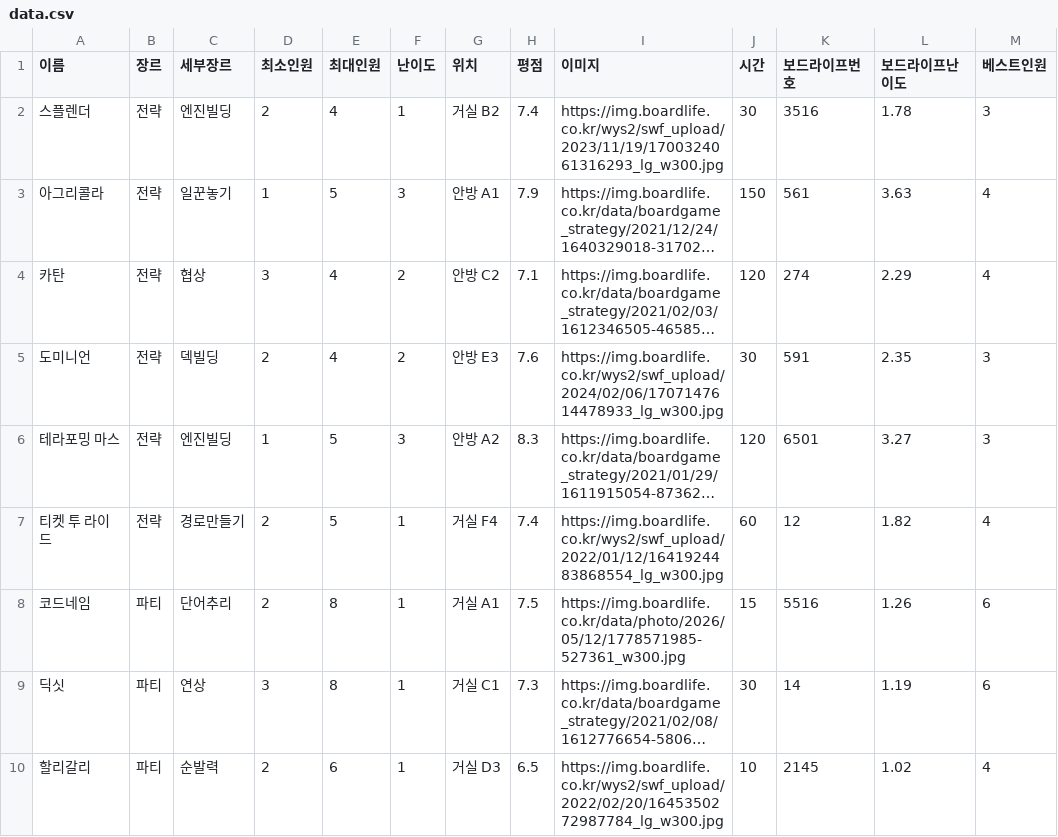
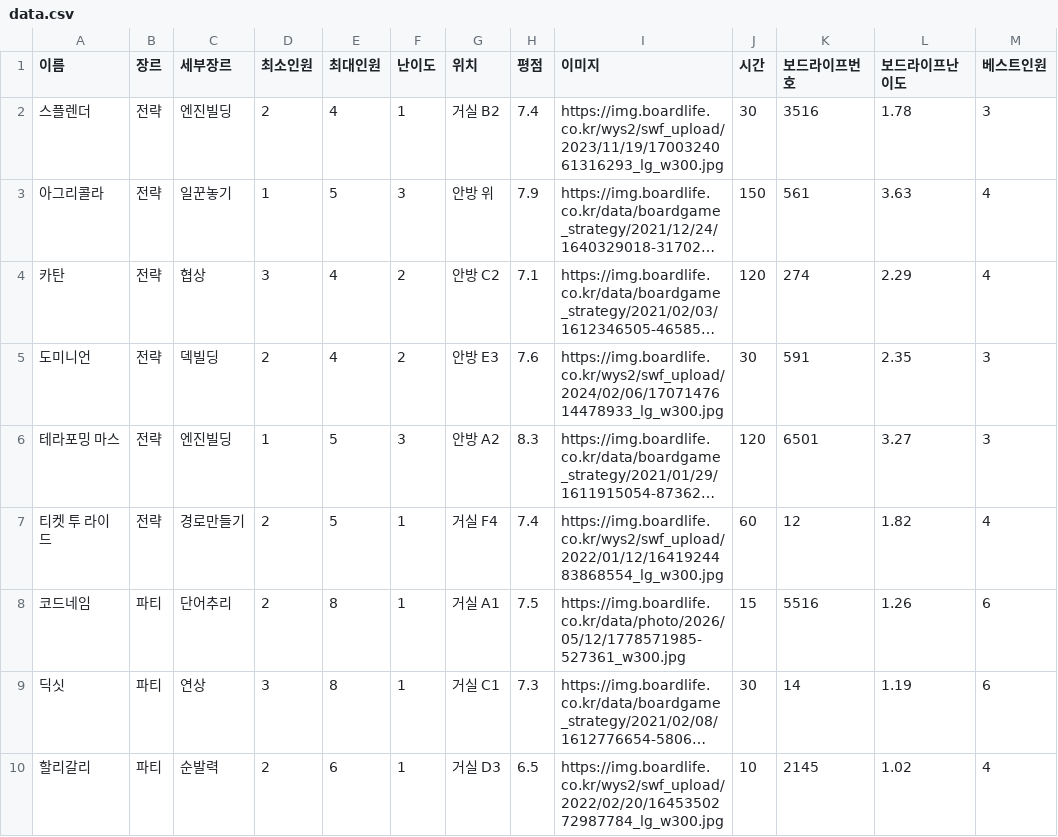
Before and after one commit to bgame-glitch/boardgame, a CSV file: data.csv, drawn as a sheet; only a part is shown; long unchanged cells end in …; the diff names each change by its address in the sheet, - before the commit and + after, or states it on an @@ line.

```diff
--- a/data.csv
+++ b/data.csv
-G3 (위치): 안방 A1
+G3 (위치): 안방 위
```
Also changed, not shown: 2 other files.
